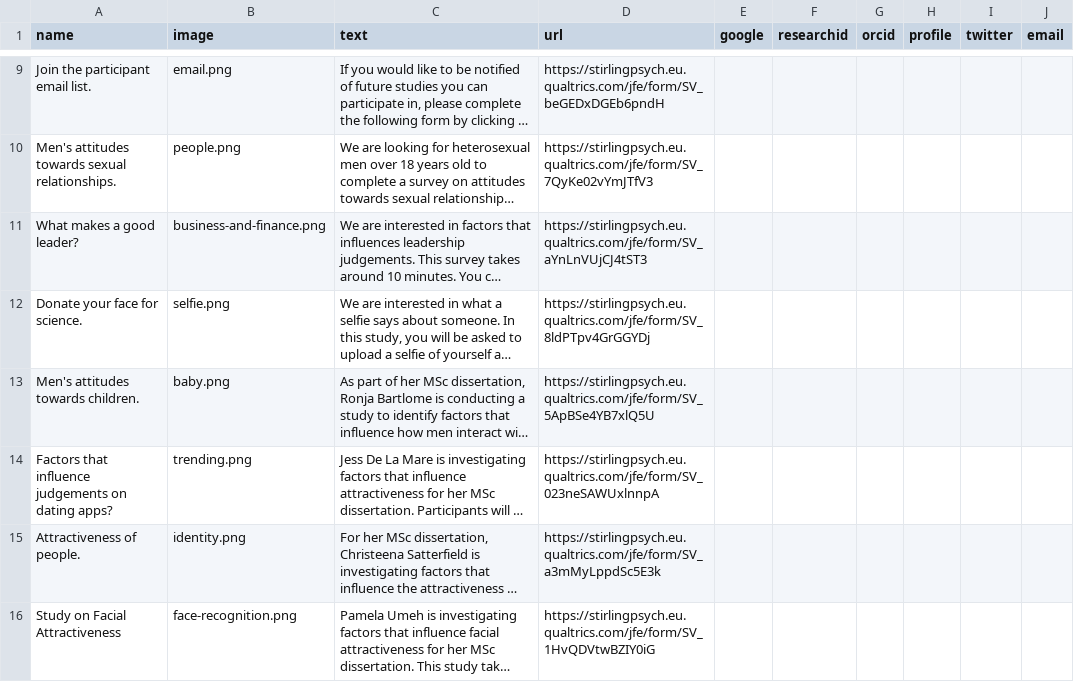
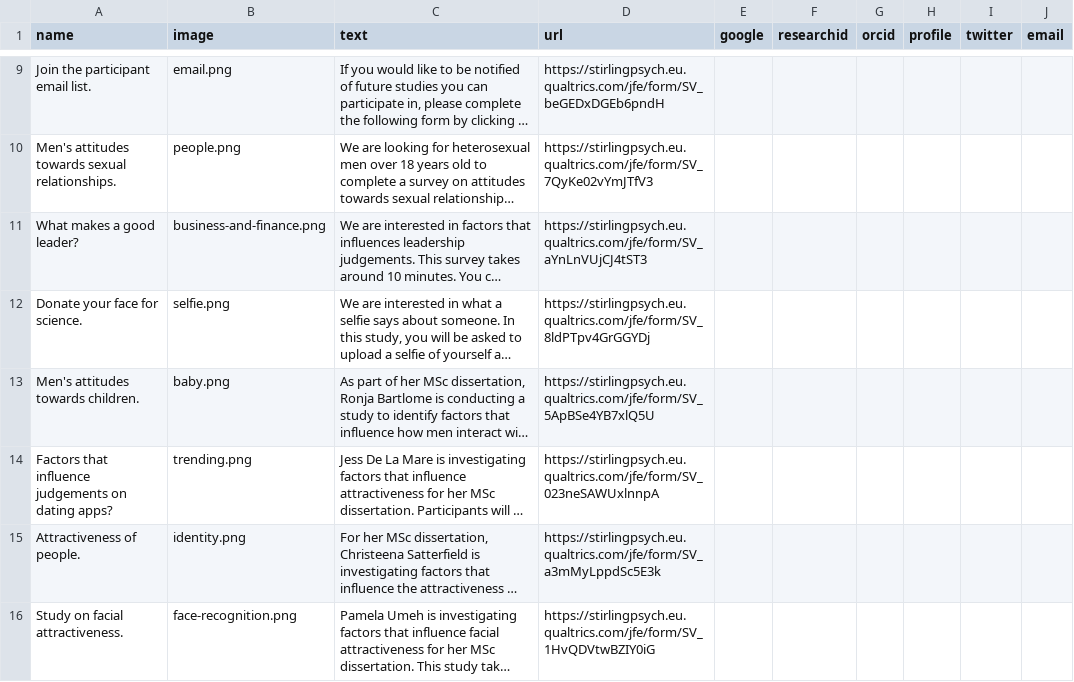
Before and after one commit to antlee53/antlee53.github.io, a CSV file: files/Lab Profiles.csv, drawn as a sheet; only a part is shown, gaps mark what is left out; long unchanged cells end in …; the diff names each change by its address in the sheet, - before the commit and + after, or states it on an @@ line.

```diff
--- a/files/Lab Profiles.csv
+++ b/files/Lab Profiles.csv
-A16 (name): Study on Facial Attractiveness
+A16 (name): Study on facial attractiveness.
```
Also changed, not shown: files/News.csv, 3 other files.
